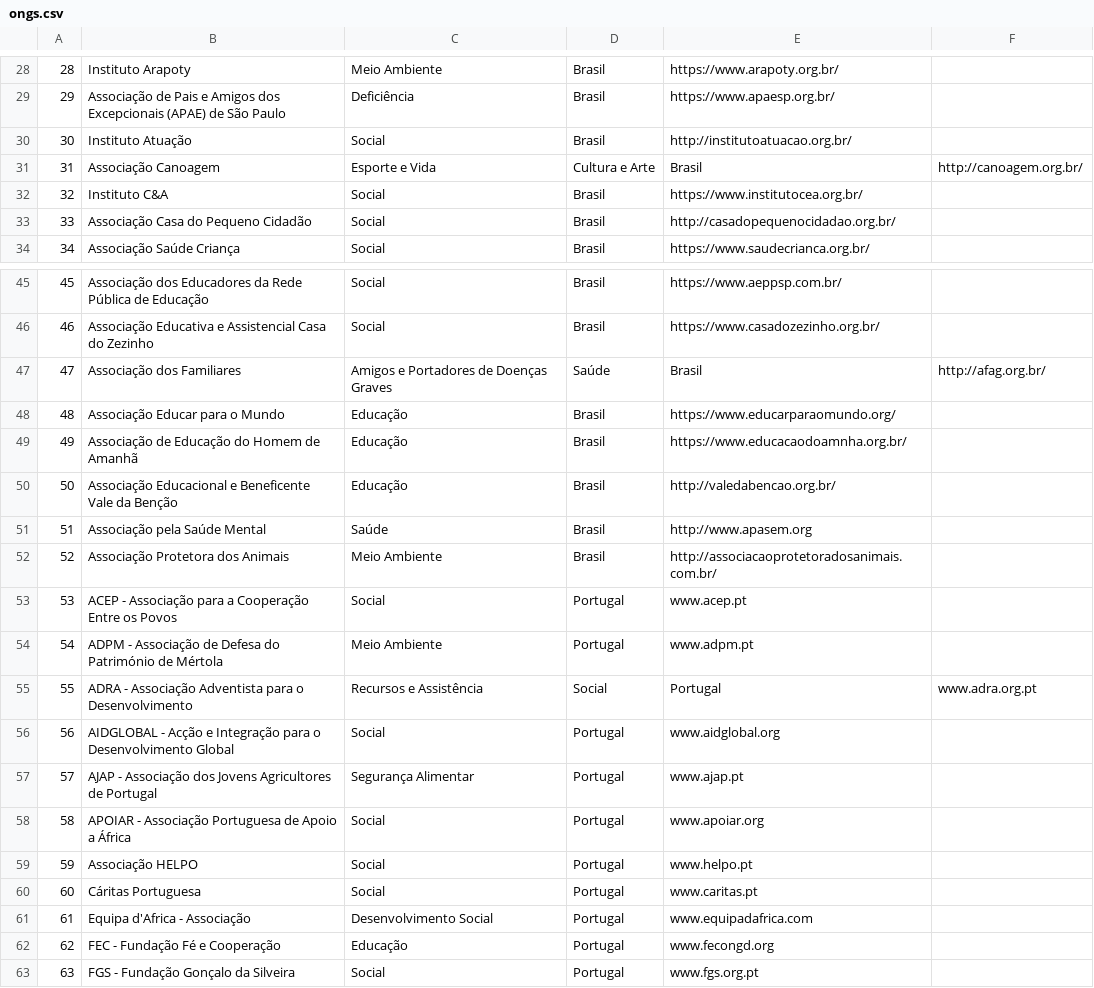
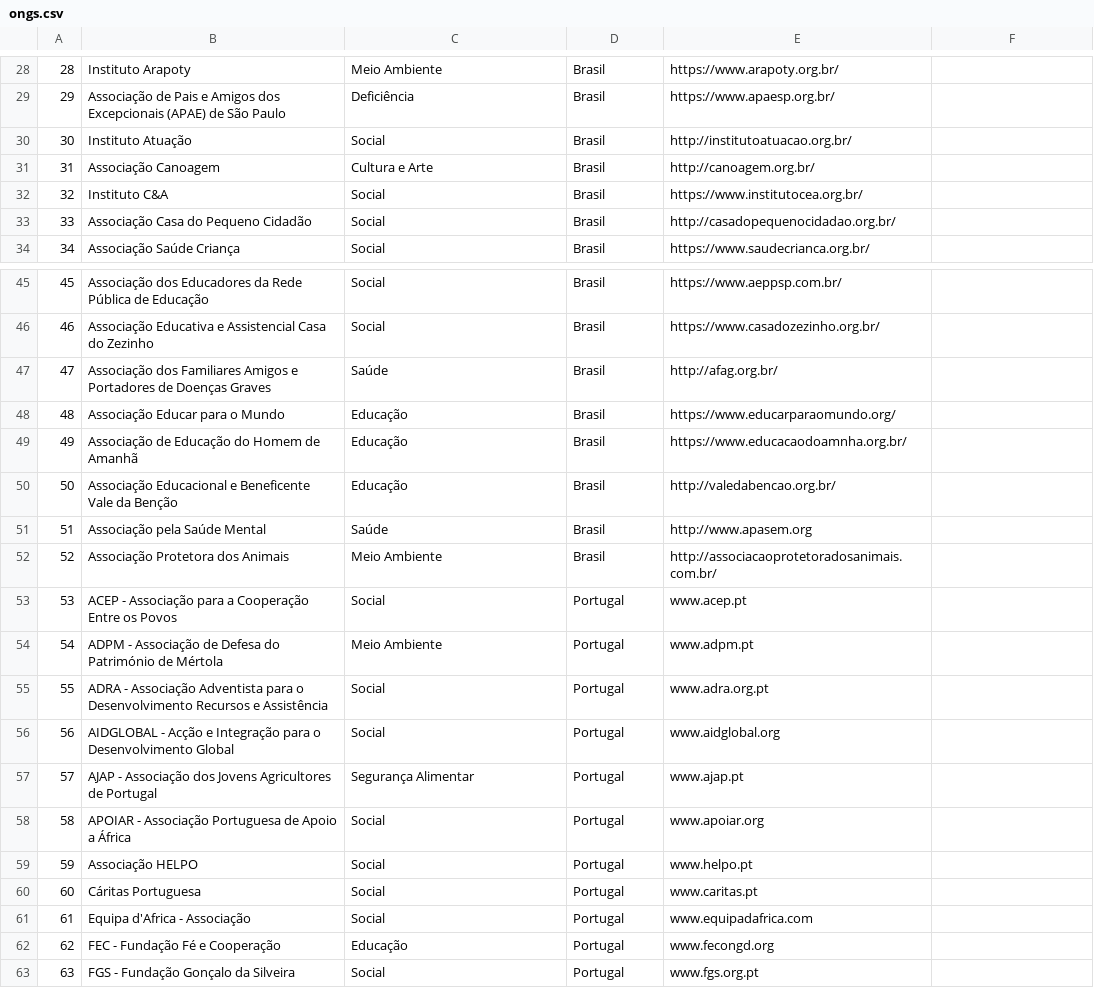
Before and after one commit to Gabrielatr/Projeto_POO, a CSV file: src/main/kotlin/com/DoacaoSemFronteiras/ongs.csv, drawn as a sheet; only a part is shown, gaps mark what is left out.

```diff
--- a/src/main/kotlin/com/DoacaoSemFronteiras/ongs.csv
+++ b/src/main/kotlin/com/DoacaoSemFronteiras/ongs.csv
@@ -30,3 +30,3 @@
 30,Instituto Atuação,Social,Brasil,http://institutoatuacao.org.br/
-31,Associação Canoagem, Esporte e Vida,Cultura e Arte,Brasil,http://canoagem.org.br/
+31,Associação Canoagem, Cultura e Arte,Brasil,http://canoagem.org.br/
 32,Instituto C&A,Social,Brasil,https://www.institutocea.org.br/
@@ -46,3 +46,3 @@
 46,Associação Educativa e Assistencial Casa do Zezinho,Social,Brasil,https://www.casadozezinho.org.br/
-47,Associação dos Familiares, Amigos e Portadores de Doenças Graves,Saúde,Brasil,http://afag.org.br/
+47,Associação dos Familiares Amigos e Portadores de Doenças Graves,Saúde,Brasil,http://afag.org.br/
 48,Associação Educar para o Mundo,Educação,Brasil,https://www.educarparaomundo.org/
@@ -54,3 +54,3 @@
 54,ADPM - Associação de Defesa do Património de Mértola,Meio Ambiente,Portugal,www.adpm.pt
-55,ADRA - Associação Adventista para o Desenvolvimento, Recursos e Assistência,Social,Portugal,www.adra.org.pt
+55,ADRA - Associação Adventista para o Desenvolvimento Recursos e Assistência,Social,Portugal,www.adra.org.pt
 56,AIDGLOBAL - Acção e Integração para o Desenvolvimento Global,Social,Portugal,www.aidglobal.org
@@ -60,3 +60,3 @@
 60,Cáritas Portuguesa,Social,Portugal,www.caritas.pt
-61,Equipa d'Africa - Associação,Desenvolvimento Social,Portugal,www.equipadafrica.com
+61,Equipa d'Africa - Associação,Social,Portugal,www.equipadafrica.com
 62,FEC - Fundação Fé e Cooperação,Educação,Portugal,www.fecongd.org
```
Also changed, not shown: 1 other file.
